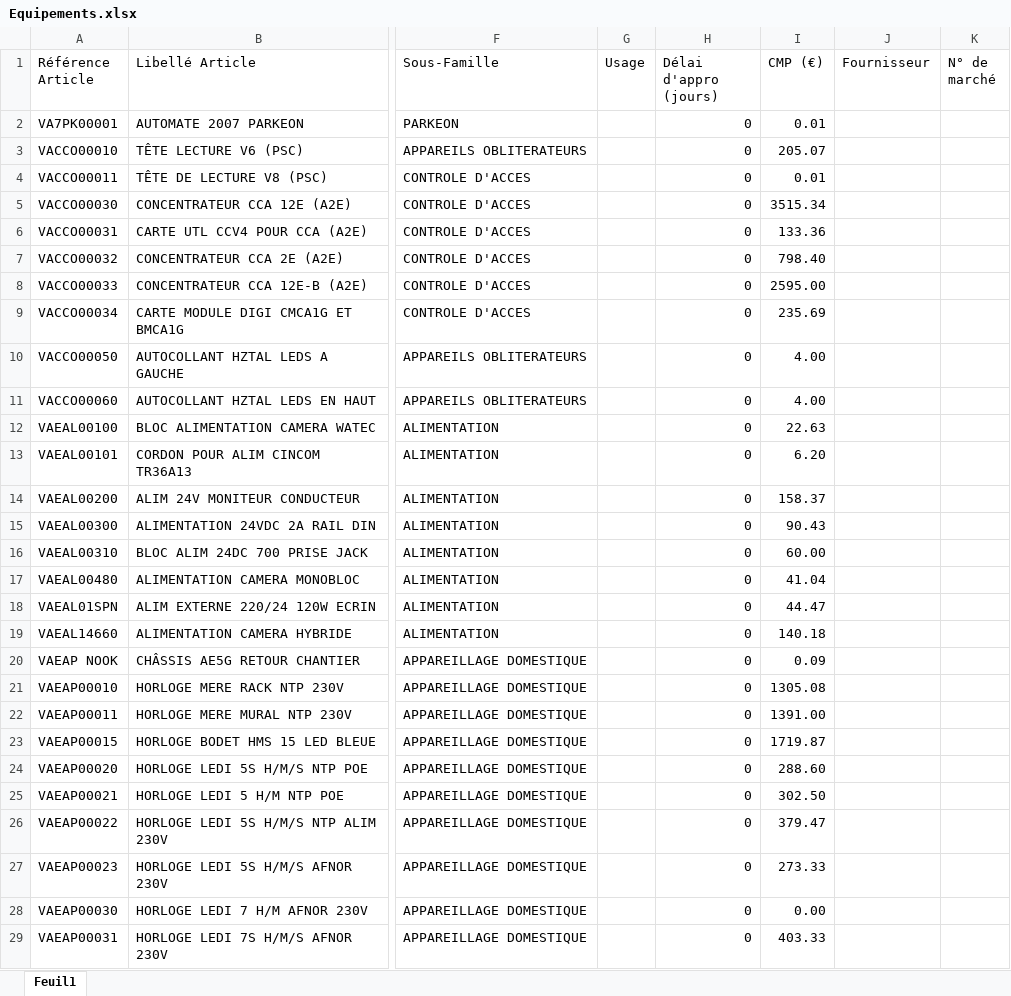
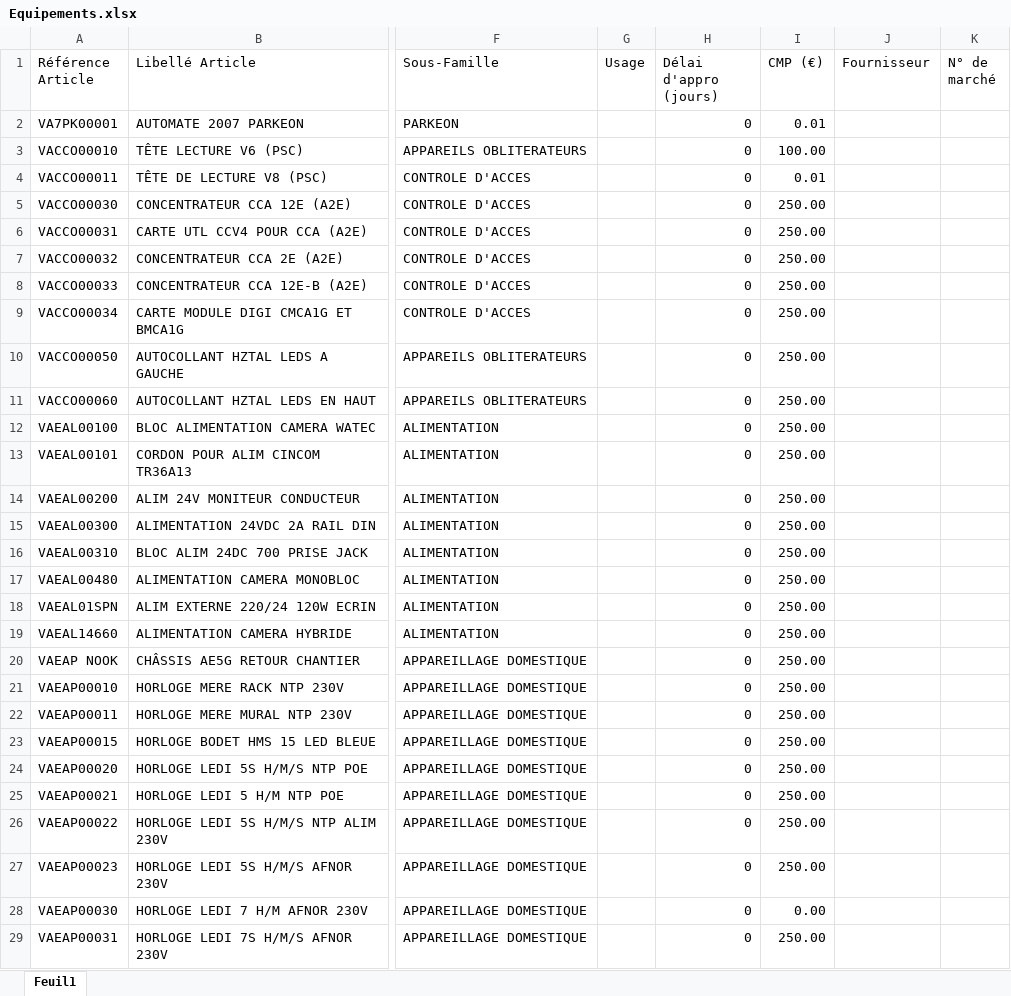
Before and after one commit to CaroleNGUYEN/Outil_CFA_Demo, an Excel workbook: Equipements.xlsx, sheet Feuil1, drawn as a sheet; only a part is shown, gaps mark what is left out; values as stored, in another font and other column widths than the file's, no cell formats; the diff covers the shown part only; the diff names each change by its address in the sheet, - before the commit and + after, or states it on an @@ line.

Commit message:
Add files via upload

```diff
--- a/Equipements.xlsx (sheet Feuil1)
+++ b/Equipements.xlsx (sheet Feuil1)
-I3 (CMP (€)): 205.07
+I3 (CMP (€)): 100.00
-I5 (CMP (€)): 3515.34
+I5 (CMP (€)): 250.00
-I6 (CMP (€)): 133.36
+I6 (CMP (€)): 250.00
-I7 (CMP (€)): 798.40
+I7 (CMP (€)): 250.00
-I8 (CMP (€)): 2595.00
+I8 (CMP (€)): 250.00
-I9 (CMP (€)): 235.69
+I9 (CMP (€)): 250.00
-I10:I11 (CMP (€)): 4.00
+I10:I11 (CMP (€)): 250.00
-I12 (CMP (€)): 22.63
+I12 (CMP (€)): 250.00
-I13 (CMP (€)): 6.20
+I13 (CMP (€)): 250.00
-I14 (CMP (€)): 158.37
+I14 (CMP (€)): 250.00
-I15 (CMP (€)): 90.43
+I15 (CMP (€)): 250.00
-I16 (CMP (€)): 60.00
+I16 (CMP (€)): 250.00
-I17 (CMP (€)): 41.04
+I17 (CMP (€)): 250.00
-I18 (CMP (€)): 44.47
+I18 (CMP (€)): 250.00
-I19 (CMP (€)): 140.18
+I19 (CMP (€)): 250.00
-I20 (CMP (€)): 0.09
+I20 (CMP (€)): 250.00
-I21 (CMP (€)): 1305.08
+I21 (CMP (€)): 250.00
-I22 (CMP (€)): 1391.00
+I22 (CMP (€)): 250.00
-I23 (CMP (€)): 1719.87
+I23 (CMP (€)): 250.00
-I24 (CMP (€)): 288.60
+I24 (CMP (€)): 250.00
-I25 (CMP (€)): 302.50
+I25 (CMP (€)): 250.00
-I26 (CMP (€)): 379.47
+I26 (CMP (€)): 250.00
-I27 (CMP (€)): 273.33
+I27 (CMP (€)): 250.00
-I29 (CMP (€)): 403.33
+I29 (CMP (€)): 250.00
```
Also changed, not shown: 545 edited cells elsewhere in this sheet, cell formats.
